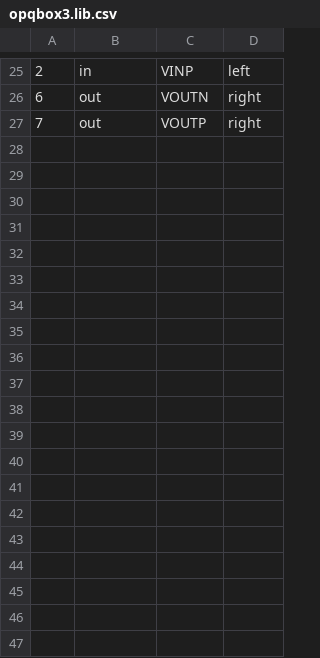
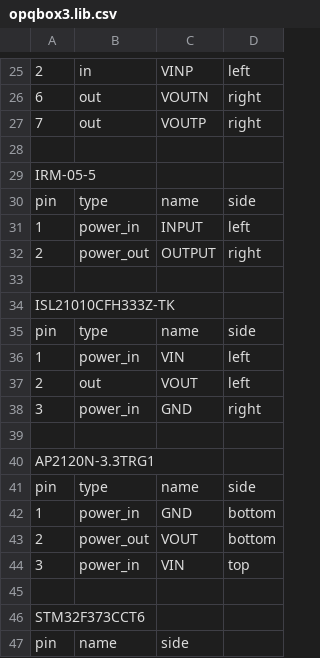
Before and after one commit to openpowerquality/opq, a CSV file: box/Schematics/v3/opqbox3.lib.csv, drawn as a sheet; only a part is shown, gaps mark what is left out; the diff covers the shown part only; the diff names each change by its address in the sheet, - before the commit and + after, or states it on an @@ line.

Commit message:
add parts to kicad.lib.csv

```diff
--- a/box/Schematics/v3/opqbox3.lib.csv
+++ b/box/Schematics/v3/opqbox3.lib.csv
+row 28: (empty)
+row 29: IRM-05-5
+row 30: pin | type | name | side
+row 31: 1 | power_in | INPUT | left
+row 32: 2 | power_out | OUTPUT | right
+row 33: (empty)
+row 34: ISL21010CFH333Z-TK
+row 35: pin | type | name | side
+row 36: 1 | power_in | VIN | left
+row 37: 2 | out | VOUT | left
+row 38: 3 | power_in | GND | right
+row 39: (empty)
+row 40: AP2120N-3.3TRG1
+row 41: pin | type | name | side
+row 42: 1 | power_in | GND | bottom
+row 43: 2 | power_out | VOUT | bottom
+row 44: 3 | power_in | VIN | top
+row 45: (empty)
+row 46: STM32F373CCT6
+row 47: pin | name | side
```
Also changed, not shown: 48 added rows elsewhere in this file.
